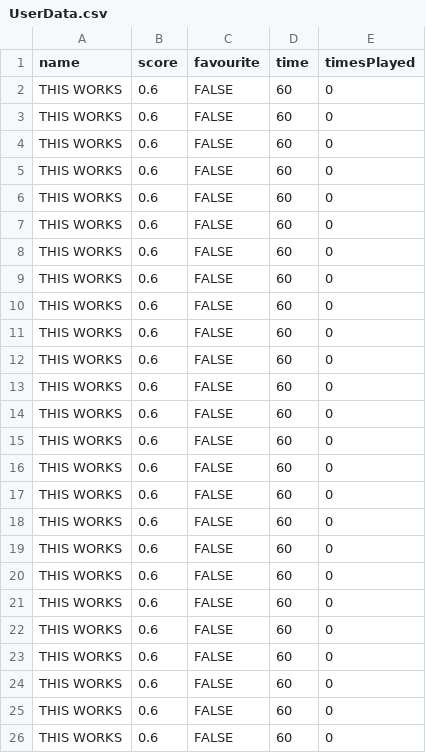
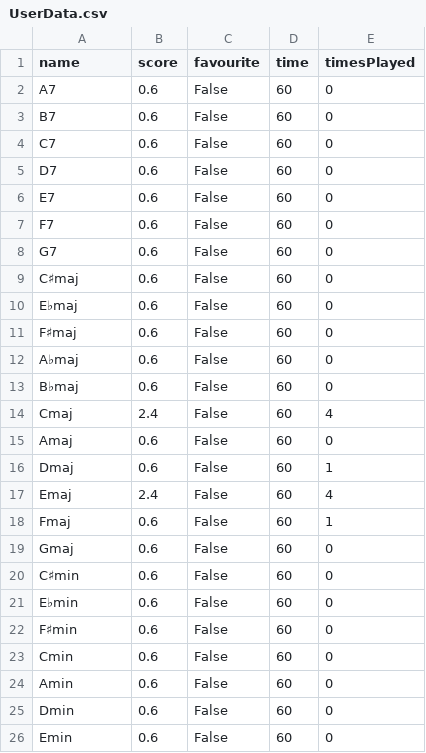
Before and after one commit to JJTB100/A-Level-NEA, a CSV file: Chordo/UserData.csv, drawn as a sheet; only a part is shown; the diff covers the shown part only.

```diff
--- a/Chordo/UserData.csv
+++ b/Chordo/UserData.csv
@@ -1,26 +1,26 @@
 name,score,favourite,time,timesPlayed
-THIS WORKS,0.6,FALSE,60,0
-THIS WORKS,0.6,FALSE,60,0
-THIS WORKS,0.6,FALSE,60,0
-THIS WORKS,0.6,FALSE,60,0
-THIS WORKS,0.6,FALSE,60,0
-THIS WORKS,0.6,FALSE,60,0
-THIS WORKS,0.6,FALSE,60,0
-THIS WORKS,0.6,FALSE,60,0
-THIS WORKS,0.6,FALSE,60,0
-THIS WORKS,0.6,FALSE,60,0
-THIS WORKS,0.6,FALSE,60,0
-THIS WORKS,0.6,FALSE,60,0
-THIS WORKS,0.6,FALSE,60,0
-THIS WORKS,0.6,FALSE,60,0
-THIS WORKS,0.6,FALSE,60,0
-THIS WORKS,0.6,FALSE,60,0
-THIS WORKS,0.6,FALSE,60,0
-THIS WORKS,0.6,FALSE,60,0
-THIS WORKS,0.6,FALSE,60,0
-THIS WORKS,0.6,FALSE,60,0
-THIS WORKS,0.6,FALSE,60,0
-THIS WORKS,0.6,FALSE,60,0
-THIS WORKS,0.6,FALSE,60,0
-THIS WORKS,0.6,FALSE,60,0
-THIS WORKS,0.6,FALSE,60,0
+A7,0.6,False,60,0
+B7,0.6,False,60,0
+C7,0.6,False,60,0
+D7,0.6,False,60,0
+E7,0.6,False,60,0
+F7,0.6,False,60,0
+G7,0.6,False,60,0
+C♯maj,0.6,False,60,0
+E♭maj,0.6,False,60,0
+F♯maj,0.6,False,60,0
+A♭maj,0.6,False,60,0
+B♭maj,0.6,False,60,0
+Cmaj,2.4,False,60,4
+Amaj,0.6,False,60,0
+Dmaj,0.6,False,60,1
+Emaj,2.4,False,60,4
+Fmaj,0.6,False,60,1
+Gmaj,0.6,False,60,0
+C♯min,0.6,False,60,0
+E♭min,0.6,False,60,0
+F♯min,0.6,False,60,0
+Cmin,0.6,False,60,0
+Amin,0.6,False,60,0
+Dmin,0.6,False,60,0
+Emin,0.6,False,60,0
```
Also changed, not shown: 6 edited cells elsewhere in this file, 4 other files.
